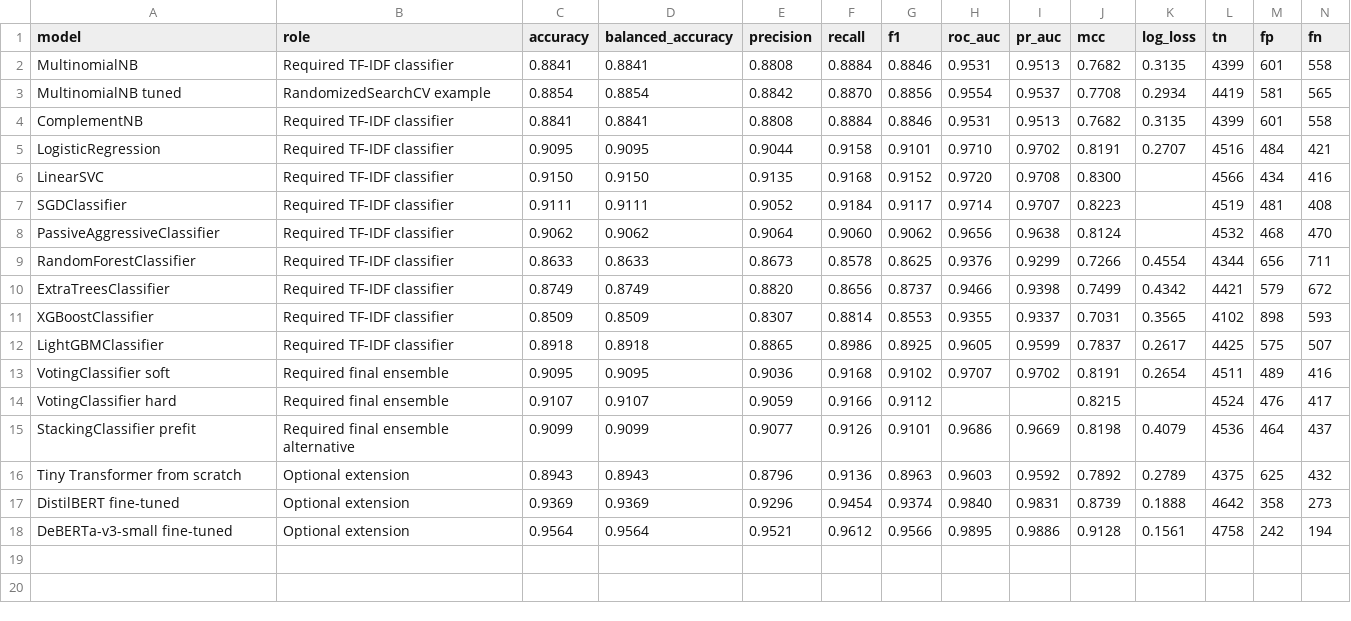
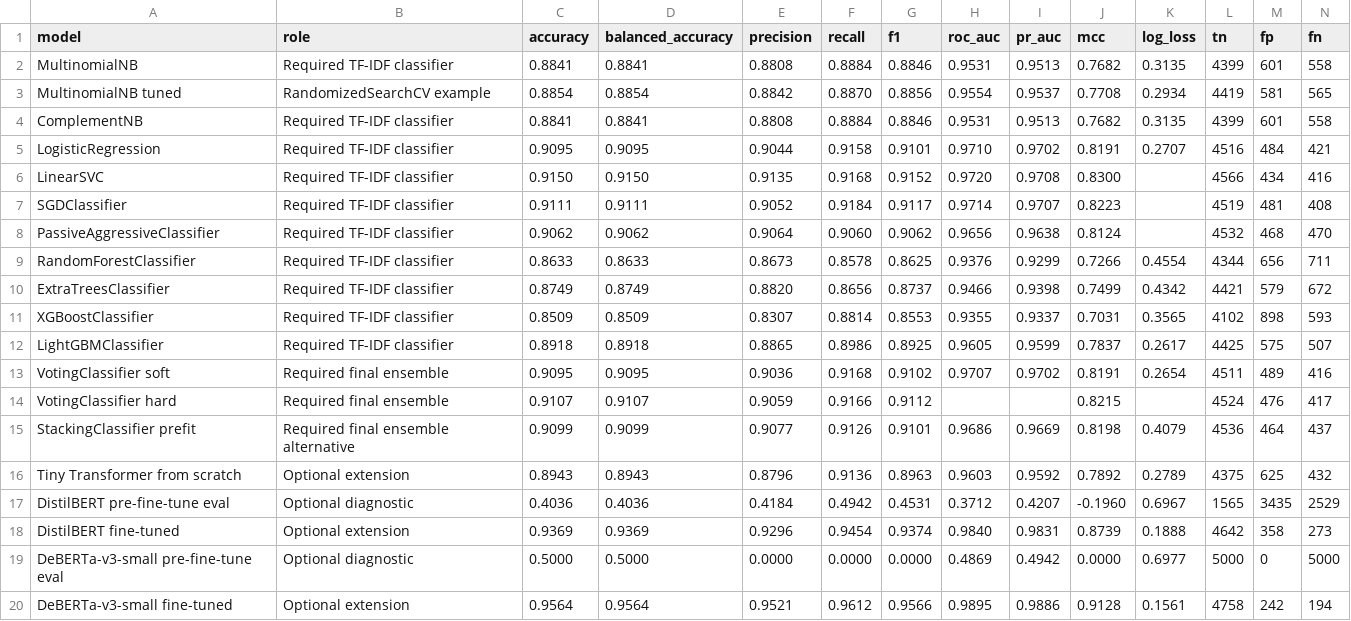
Before and after one commit to lukaIvanic/sentiment-analysis-reviews, a CSV file: reports/final_report/results_table.csv, drawn as a sheet; only a part is shown; rows hold the shown columns only; the diff names each change by its address in the sheet, - before the commit and + after, or states it on an @@ line.

Commit message:
Add pre-fine-tune transformer diagnostics

```diff
--- a/reports/final_report/results_table.csv
+++ b/reports/final_report/results_table.csv
+row 17: DistilBERT pre-fine-tune eval | Optional diagnostic | 0.4036 | 0.4036 | 0.4184 | 0.4942 | 0.4531 | 0.3712 | 0.4207 | -0.1960 | 0.6967 | 1565 | 3435 | 2529
+row 19: DeBERTa-v3-small pre-fine-tune eval | Optional diagnostic | 0.5000 | 0.5000 | 0.0000 | 0.0000 | 0.0000 | 0.4869 | 0.4942 | 0.0000 | 0.6977 | 5000 | 0 | 5000
```
Also changed, not shown: 7 other files.
